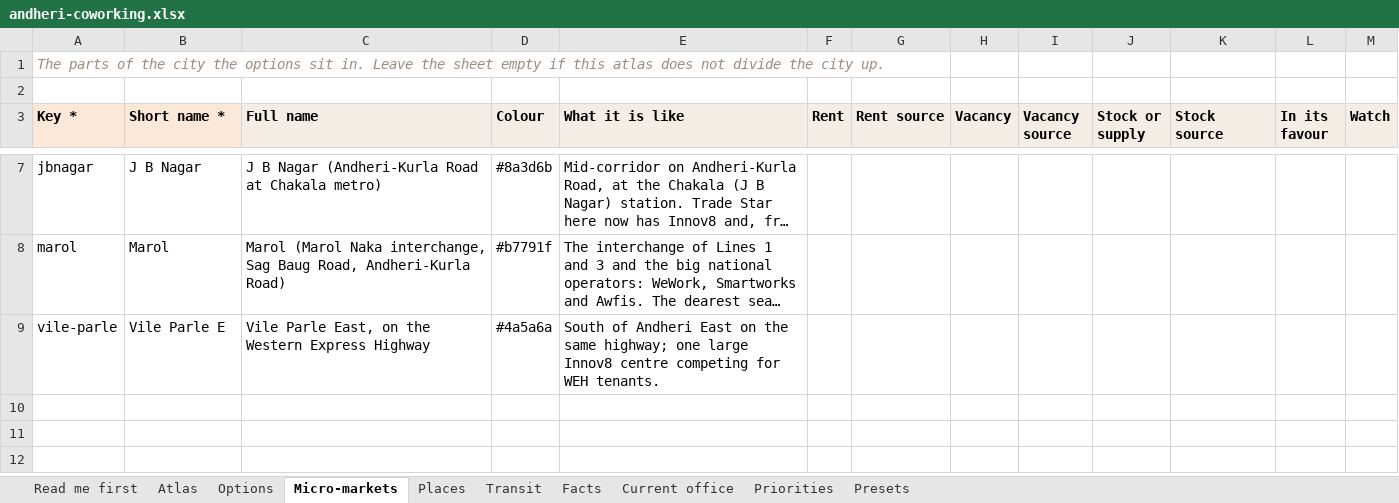
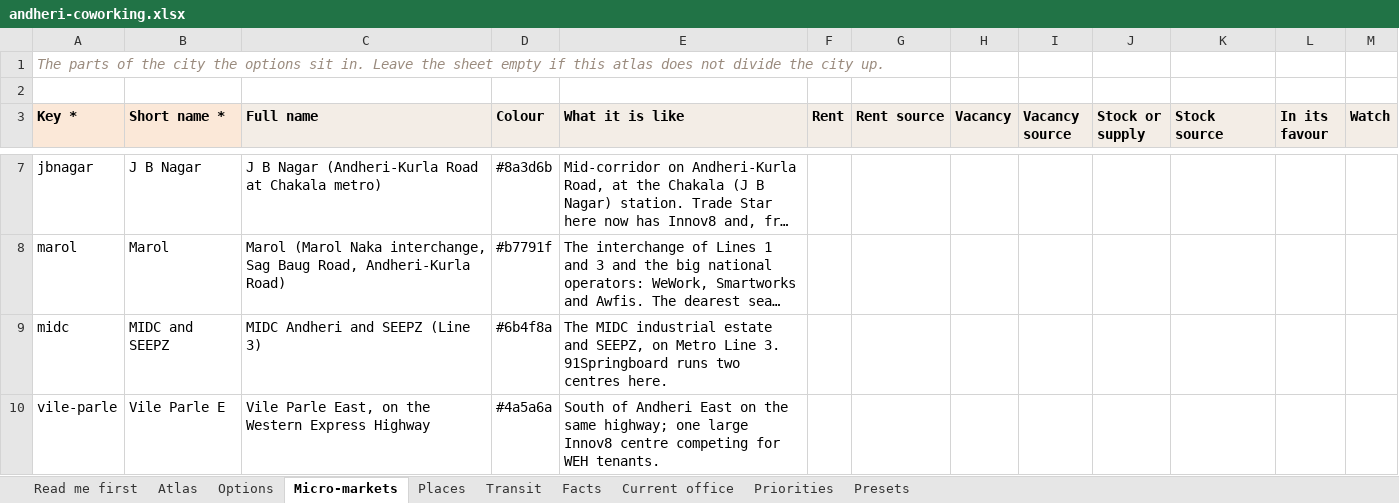
Before and after one commit to contactautopilotoffices-oss/atlas, an Excel workbook: examples/andheri-coworking.xlsx, sheet Micro-markets, drawn as a sheet; only a part is shown, gaps mark what is left out; long unchanged cells end in …; values as stored, in another font and other column widths than the file's, no borders; the diff names each change by its address in the sheet, - before the commit and + after, or states it on an @@ line.

```diff
--- a/examples/andheri-coworking.xlsx (sheet Micro-markets)
+++ b/examples/andheri-coworking.xlsx (sheet Micro-markets)
+row 9: midc | MIDC and SEEPZ | MIDC Andheri and SEEPZ (Line 3) | #6b4f8a | The MIDC industrial estate and SEEPZ, on Metro Line 3. 91Springboard runs two centres here.
```
Also changed, not shown: sheet Options, sheet Facts, sheet Places, sheet Atlas, 6 other files.
